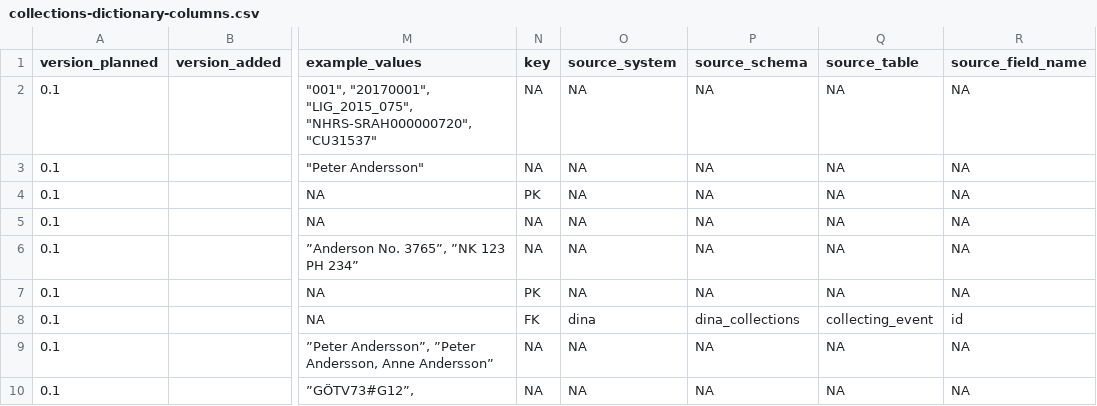
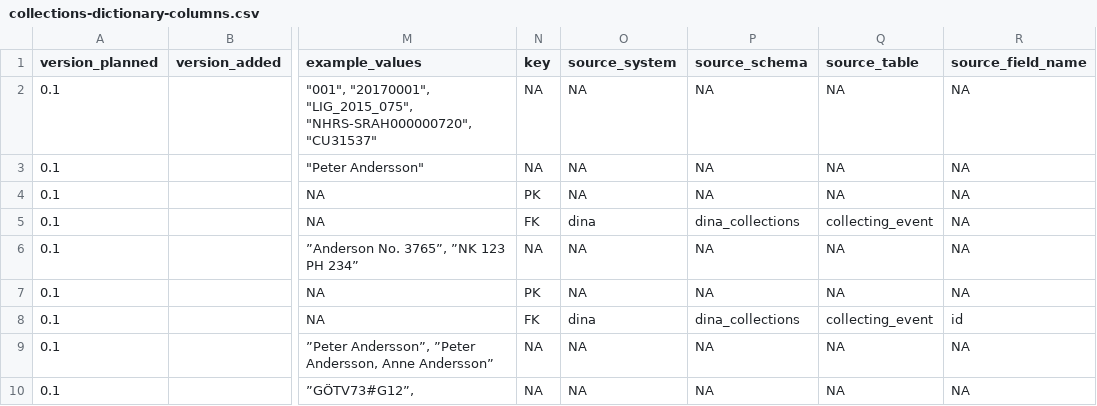
Before and after one commit to DINA-Web/dina-collections-data-model, a CSV file: dictionary/collections-dictionary-columns.csv, drawn as a sheet; only a part is shown, gaps mark what is left out; the diff names each change by its address in the sheet, - before the commit and + after, or states it on an @@ line.

Commit message:
Update dictionary

```diff
--- a/dictionary/collections-dictionary-columns.csv
+++ b/dictionary/collections-dictionary-columns.csv
-N5 (key): NA
+N5 (key): FK
-O5 (source_system): NA
+O5 (source_system): dina
-P5 (source_schema): NA
+P5 (source_schema): dina_collections
-Q5 (source_table): NA
+Q5 (source_table): collecting_event
```
